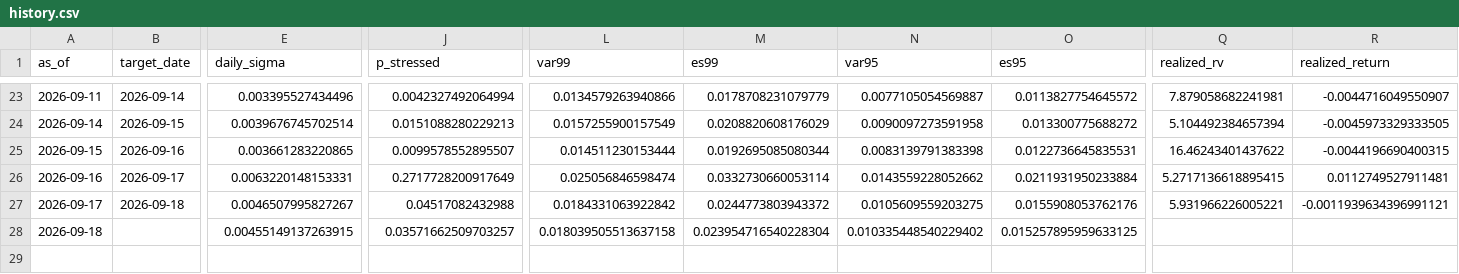
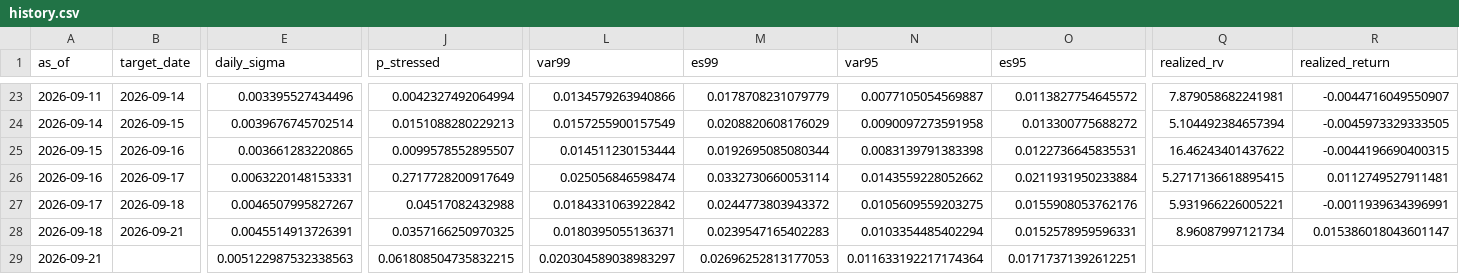
Before and after one commit to gracebianchi/volatility-forecaster, a CSV file: data/forecasts/history.csv, drawn as a sheet; only a part is shown, gaps mark what is left out; rows hold the shown columns only; the diff covers the shown part only; the diff names each change by its address in the sheet, - before the commit and + after, or states it on an @@ line.

```diff
--- a/data/forecasts/history.csv
+++ b/data/forecasts/history.csv
-R27 (realized_return): -0.0011939634396991121
+R27 (realized_return): -0.0011939634396991
-B28 (target_date): (empty)
+B28 (target_date): 2026-09-21
-E28 (daily_sigma): 0.00455149137263915
+E28 (daily_sigma): 0.0045514913726391
-J28 (p_stressed): 0.03571662509703257
+J28 (p_stressed): 0.0357166250970325
-L28 (var99): 0.018039505513637158
+L28 (var99): 0.0180395055136371
-M28 (es99): 0.023954716540228304
+M28 (es99): 0.0239547165402283
-N28 (var95): 0.010335448540229402
+N28 (var95): 0.0103354485402294
-O28 (es95): 0.015257895959633125
+O28 (es95): 0.0152578959596331
-Q28 (realized_rv): (empty)
+Q28 (realized_rv): 8.96087997121734
-R28 (realized_return): (empty)
+R28 (realized_return): 0.015386018043601147
+row 29: 2026-09-21 |  | 0.005122987532338563 | 0.061808504735832215 | 0.020304589038983297 | 0.02696252813177053 | 0.011633192217174364 | 0.01717371392612251
```
Also changed, not shown: 2 edited cells elsewhere in this file, 3 other files.
